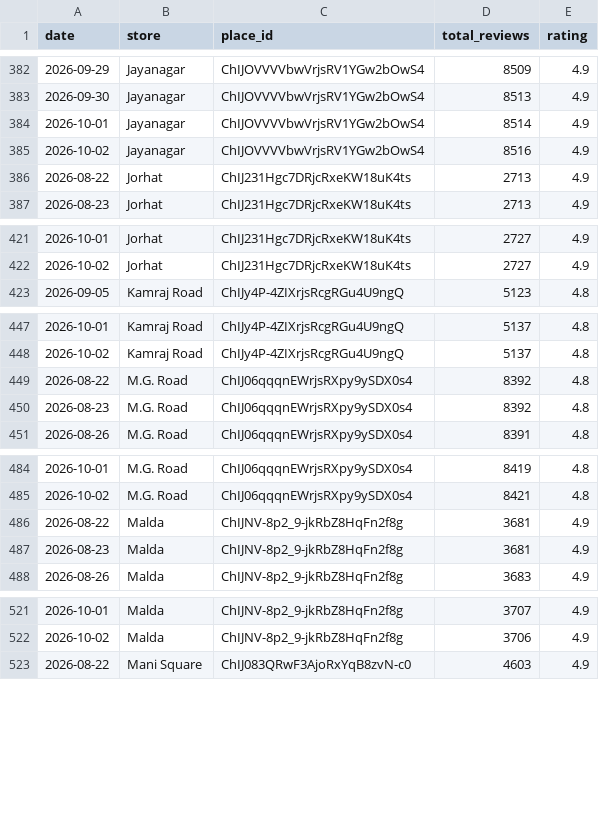
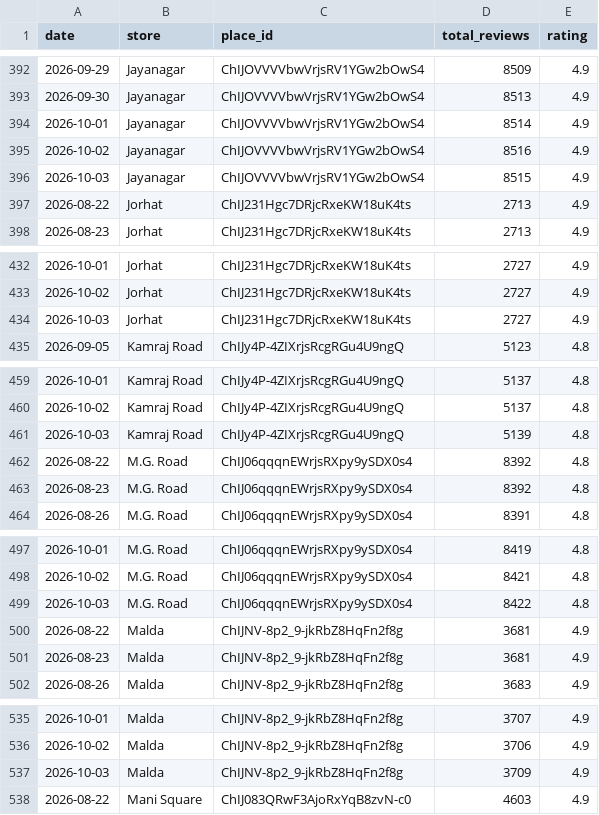
Before and after one commit to M4NAVV/peanuts-blr-dashboard, a CSV file: review_snapshots.csv, drawn as a sheet; only a part is shown, gaps mark what is left out; the diff covers the shown part only.

```diff
--- a/review_snapshots.csv
+++ b/review_snapshots.csv
@@ -385,2 +395,3 @@ date,store,place_id,total_reviews,rating
 2026-10-02,Jayanagar,ChIJOVVVVbwVrjsRV1YGw2bOwS4,8516,4.9
+2026-10-03,Jayanagar,ChIJOVVVVbwVrjsRV1YGw2bOwS4,8515,4.9
 2026-08-22,Jorhat,ChIJ231Hgc7DRjcRxeKW18uK4ts,2713,4.9
@@ -422,2 +433,3 @@ date,store,place_id,total_reviews,rating
 2026-10-02,Jorhat,ChIJ231Hgc7DRjcRxeKW18uK4ts,2727,4.9
+2026-10-03,Jorhat,ChIJ231Hgc7DRjcRxeKW18uK4ts,2727,4.9
 2026-09-05,Kamraj Road,ChIJy4P-4ZIXrjsRcgRGu4U9ngQ,5123,4.8
@@ -448,2 +460,3 @@ date,store,place_id,total_reviews,rating
 2026-10-02,Kamraj Road,ChIJy4P-4ZIXrjsRcgRGu4U9ngQ,5137,4.8
+2026-10-03,Kamraj Road,ChIJy4P-4ZIXrjsRcgRGu4U9ngQ,5139,4.8
 2026-08-22,M.G. Road,ChIJ06qqqnEWrjsRXpy9ySDX0s4,8392,4.8
@@ -485,2 +498,3 @@ date,store,place_id,total_reviews,rating
 2026-10-02,M.G. Road,ChIJ06qqqnEWrjsRXpy9ySDX0s4,8421,4.8
+2026-10-03,M.G. Road,ChIJ06qqqnEWrjsRXpy9ySDX0s4,8422,4.8
 2026-08-22,Malda,ChIJNV-8p2_9-jkRbZ8HqFn2f8g,3681,4.9
@@ -522,2 +536,3 @@ date,store,place_id,total_reviews,rating
 2026-10-02,Malda,ChIJNV-8p2_9-jkRbZ8HqFn2f8g,3706,4.9
+2026-10-03,Malda,ChIJNV-8p2_9-jkRbZ8HqFn2f8g,3709,4.9
 2026-08-22,Mani Square,ChIJ083QRwF3AjoRxYqB8zvN-c0,4603,4.9
```
Also changed, not shown: 15 added rows elsewhere in this file.
